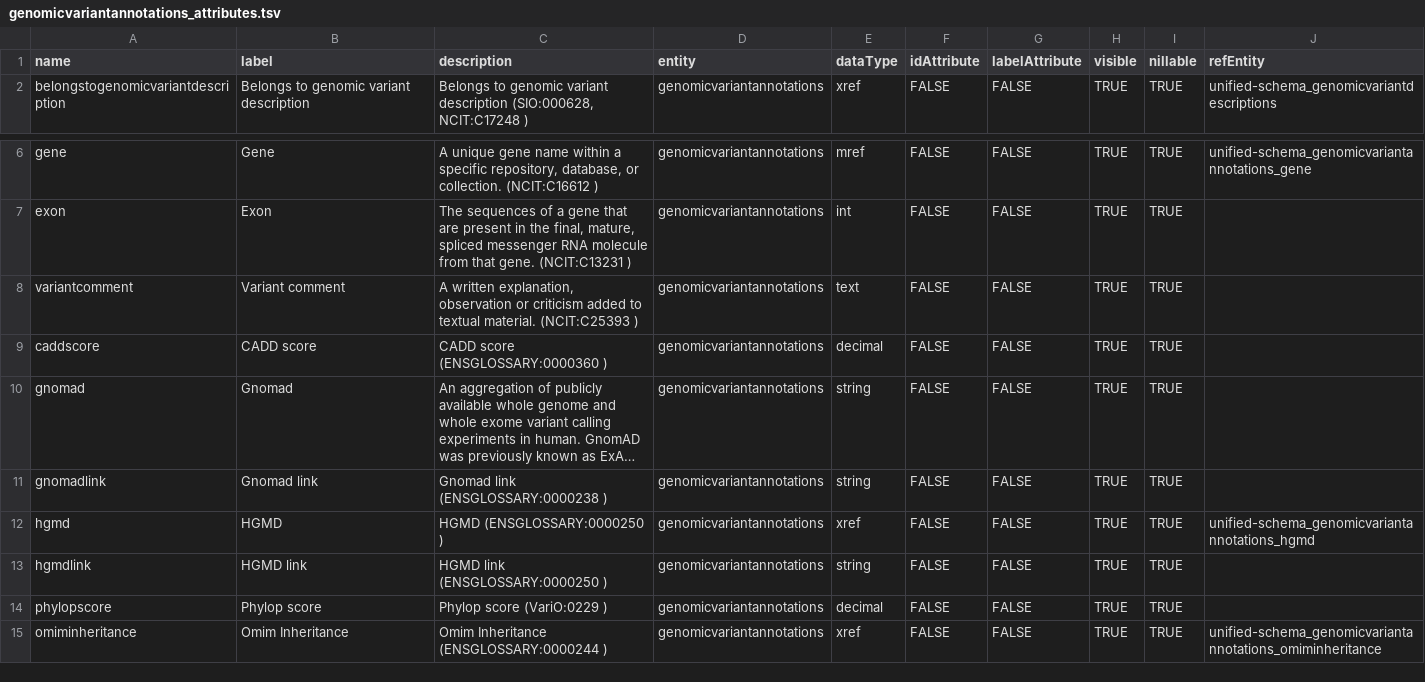
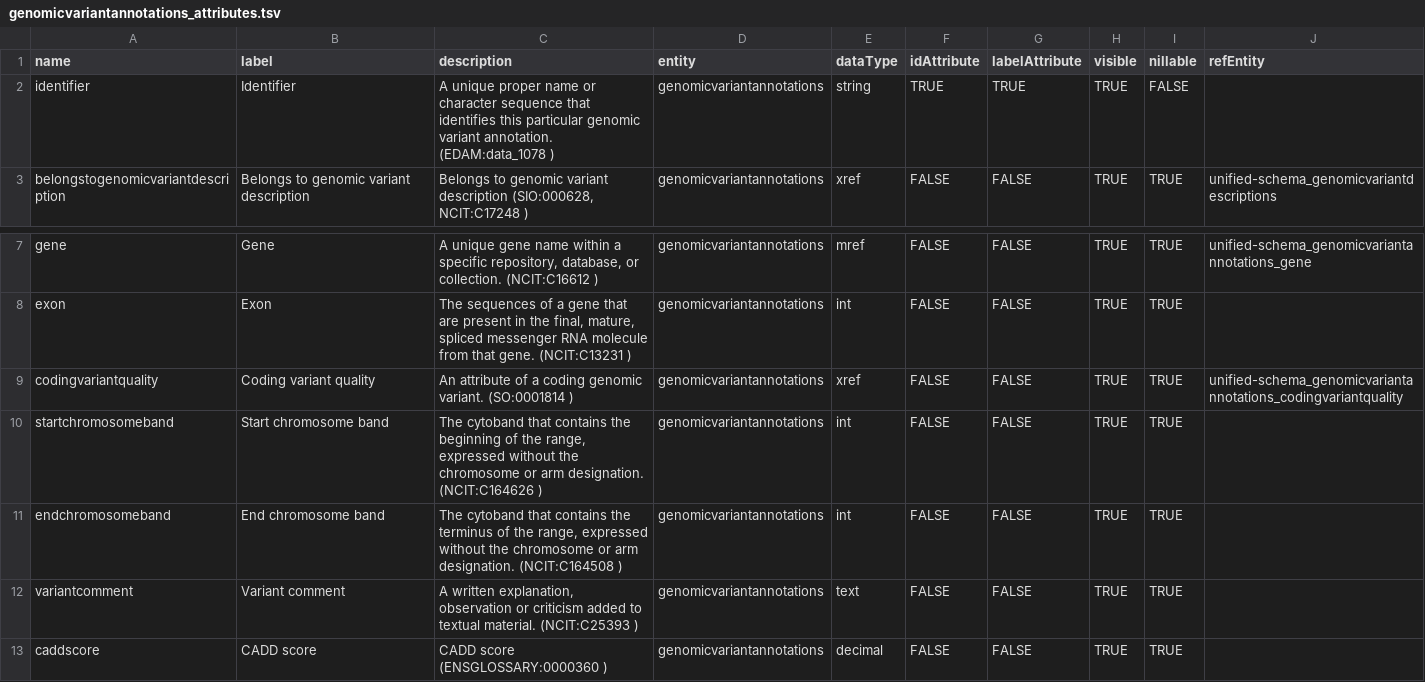
Before and after one commit to fairgenomes/unified-fg, a TSV file: generated/molgenis-emx/genomicvariantannotations_attributes.tsv, drawn as a sheet; only a part is shown, gaps mark what is left out; the shorter side is filled out with more unchanged rows; long unchanged cells end in ….

```diff
--- a/generated/molgenis-emx/genomicvariantannotations_attributes.tsv
+++ b/generated/molgenis-emx/genomicvariantannotations_attributes.tsv
@@ -1,2 +1,3 @@
 name	label	description	entity	dataType	idAttribute	labelAttribute	visible	nillable	refEntity
+identifier	Identifier	A unique proper name or character sequence that identifies this particular genomic variant annotation. (EDAM:data_1078 )	genomicvariantannotations	string	TRUE	TRUE	TRUE	FALSE	
 belongstogenomicvariantdescription	Belongs to genomic variant description	Belongs to genomic variant description (SIO:000628, NCIT:C17248 )	genomicvariantannotations	xref	FALSE	FALSE	TRUE	TRUE	unified-schema_genomicvariantdescriptions
@@ -7,2 +8,5 @@ gene	Gene	A unique gene name within a specific repository, database, or collecti
 exon	Exon	The sequences of a gene that are present in the final, mature, spliced messenger RNA molecule from that gene. (NCIT:C13231 )	genomicvariantannotations	int	FALSE	FALSE	TRUE	TRUE	
+codingvariantquality	Coding variant quality	An attribute of a coding genomic variant. (SO:0001814 )	genomicvariantannotations	xref	FALSE	FALSE	TRUE	TRUE	unified-schema_genomicvariantannotations_codingvariantquality
+startchromosomeband	Start chromosome band	The cytoband that contains the beginning of the range, expressed without the chromosome or arm designation. (NCIT:C164626 )	genomicvariantannotations	int	FALSE	FALSE	TRUE	TRUE	
+endchromosomeband	End chromosome band	The cytoband that contains the terminus of the range, expressed without the chromosome or arm designation. (NCIT:C164508 )	genomicvariantannotations	int	FALSE	FALSE	TRUE	TRUE	
 variantcomment	Variant comment	A written explanation, observation or criticism added to textual material. (NCIT:C25393 )	genomicvariantannotations	text	FALSE	FALSE	TRUE	TRUE	
```
Also changed, not shown: generated/molgenis-emx/genomicvariantinterpretations_attributes.tsv, generated/molgenis-emx/genomicvariantobservations_attributes.tsv, 16 other files.
